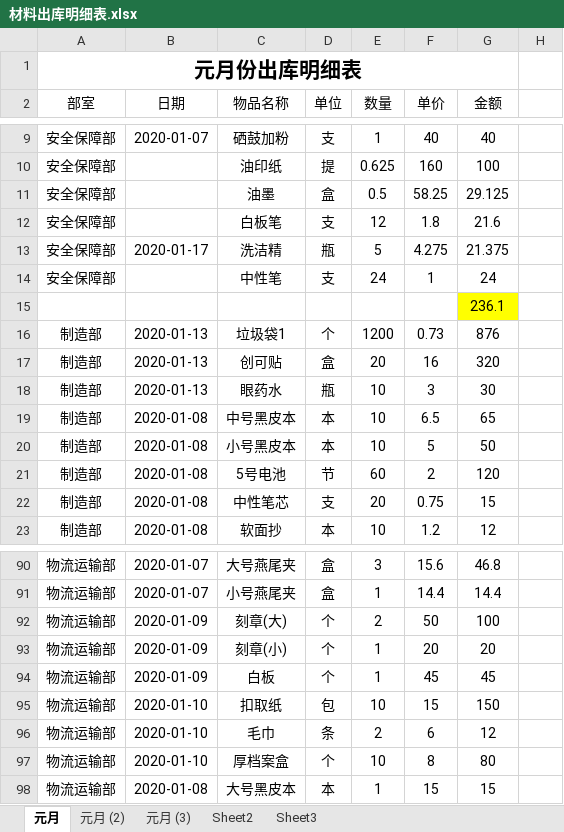
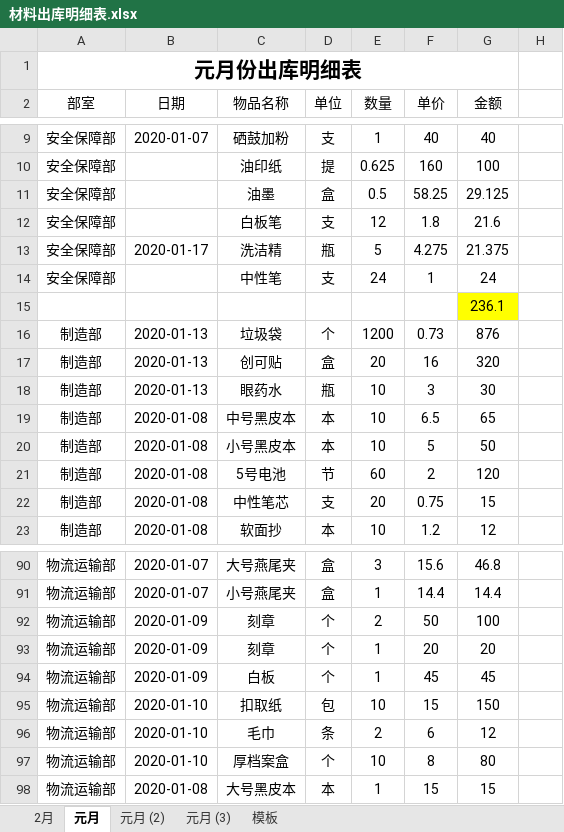
Before and after one commit to juzhijian/Stock_Xlsx, an Excel workbook: Stock_Xlsx/data/材料出库明细表.xlsx, sheet 元月, drawn as a sheet; only a part is shown, gaps mark what is left out; values as stored, in another font and other column widths than the file's, no borders; the diff names each change by its address in the sheet, - before the commit and + after, or states it on an @@ line.

```diff
--- a/Stock_Xlsx/data/材料出库明细表.xlsx (sheet 元月)
+++ b/Stock_Xlsx/data/材料出库明细表.xlsx (sheet 元月)
-sheet tab: Sheet3
+sheet tab: 模板
-sheet tab: Sheet2
+sheet tab: 2月
-C16 (物品名称): 垃圾袋1
+C16 (物品名称): 垃圾袋
-C92 (物品名称): 刻章(大)
+C92 (物品名称): 刻章
-C93 (物品名称): 刻章(小)
+C93 (物品名称): 刻章
```
Also changed, not shown: sheet 模板, sheet 元月 (3), sheet 元月 (2).
